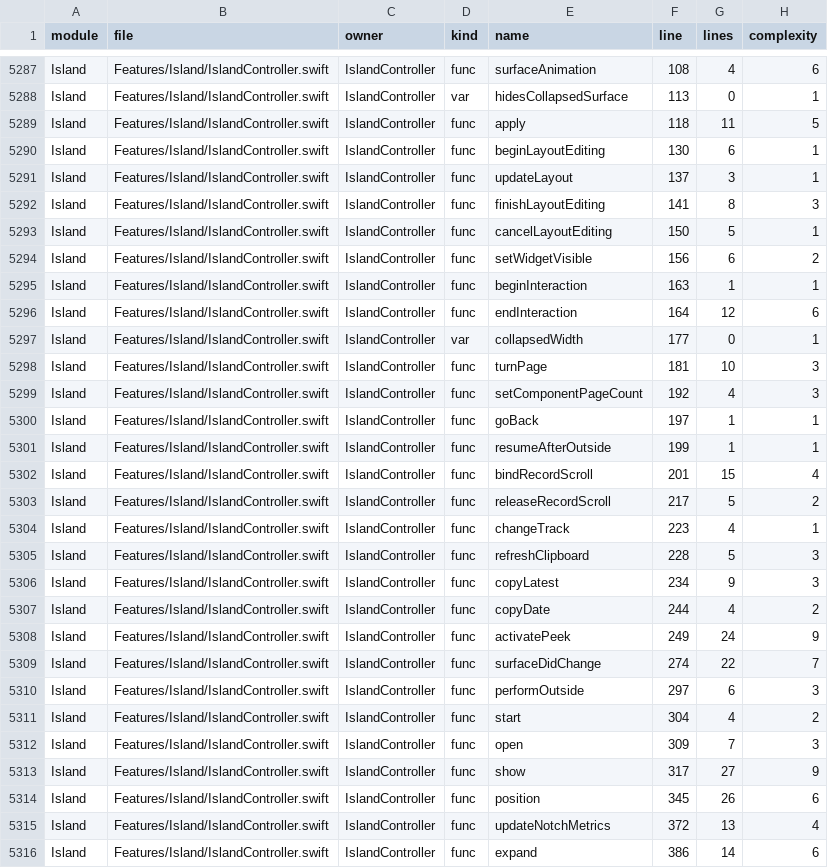
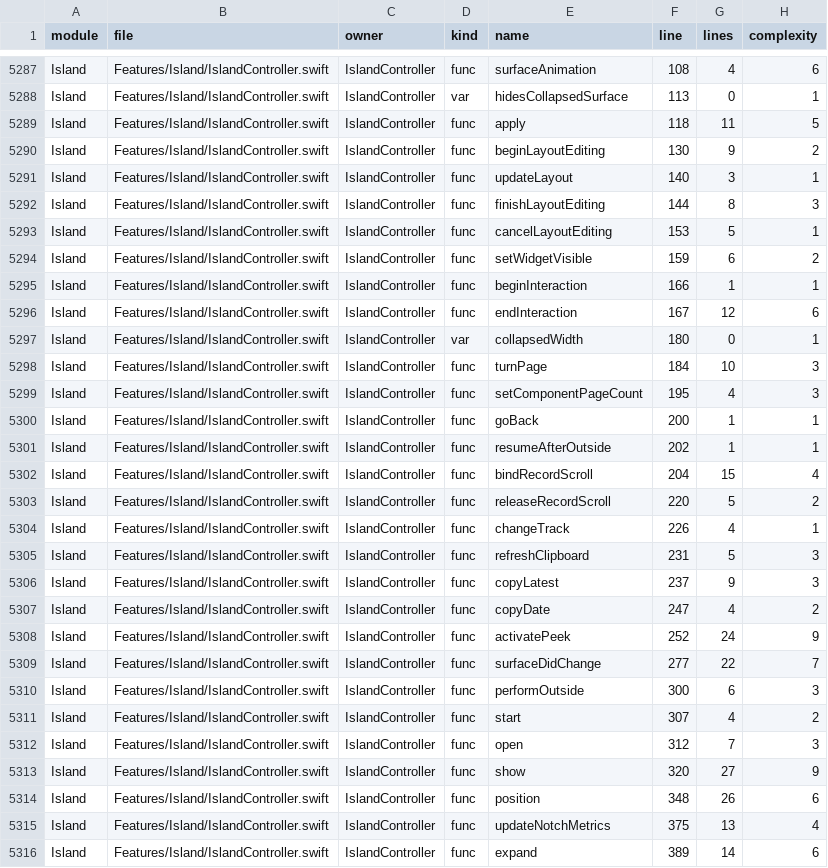
Before and after one commit to sxyq/Kitnest, a CSV file: docs/40-审计与核对/数据表/FrsetNext-函数清单.csv, drawn as a sheet; only a part is shown, gaps mark what is left out; the diff covers the shown part only.

```diff
--- a/docs/40-审计与核对/数据表/FrsetNext-函数清单.csv
+++ b/docs/40-审计与核对/数据表/FrsetNext-函数清单.csv
@@ -5289,28 +5289,28 @@ Island,Features/Island/IslandController.swift,IslandController,var,hidesCollapse
 Island,Features/Island/IslandController.swift,IslandController,func,apply,118,11,5
-Island,Features/Island/IslandController.swift,IslandController,func,beginLayoutEditing,130,6,1
-Island,Features/Island/IslandController.swift,IslandController,func,updateLayout,137,3,1
-Island,Features/Island/IslandController.swift,IslandController,func,finishLayoutEditing,141,8,3
-Island,Features/Island/IslandController.swift,IslandController,func,cancelLayoutEditing,150,5,1
-Island,Features/Island/IslandController.swift,IslandController,func,setWidgetVisible,156,6,2
-Island,Features/Island/IslandController.swift,IslandController,func,beginInteraction,163,1,1
-Island,Features/Island/IslandController.swift,IslandController,func,endInteraction,164,12,6
-Island,Features/Island/IslandController.swift,IslandController,var,collapsedWidth,177,0,1
-Island,Features/Island/IslandController.swift,IslandController,func,turnPage,181,10,3
-Island,Features/Island/IslandController.swift,IslandController,func,setComponentPageCount,192,4,3
-Island,Features/Island/IslandController.swift,IslandController,func,goBack,197,1,1
-Island,Features/Island/IslandController.swift,IslandController,func,resumeAfterOutside,199,1,1
-Island,Features/Island/IslandController.swift,IslandController,func,bindRecordScroll,201,15,4
-Island,Features/Island/IslandController.swift,IslandController,func,releaseRecordScroll,217,5,2
-Island,Features/Island/IslandController.swift,IslandController,func,changeTrack,223,4,1
-Island,Features/Island/IslandController.swift,IslandController,func,refreshClipboard,228,5,3
-Island,Features/Island/IslandController.swift,IslandController,func,copyLatest,234,9,3
-Island,Features/Island/IslandController.swift,IslandController,func,copyDate,244,4,2
-Island,Features/Island/IslandController.swift,IslandController,func,activatePeek,249,24,9
-Island,Features/Island/IslandController.swift,IslandController,func,surfaceDidChange,274,22,7
-Island,Features/Island/IslandController.swift,IslandController,func,performOutside,297,6,3
-Island,Features/Island/IslandController.swift,IslandController,func,start,304,4,2
-Island,Features/Island/IslandController.swift,IslandController,func,open,309,7,3
-Island,Features/Island/IslandController.swift,IslandController,func,show,317,27,9
-Island,Features/Island/IslandController.swift,IslandController,func,position,345,26,6
-Island,Features/Island/IslandController.swift,IslandController,func,updateNotchMetrics,372,13,4
-Island,Features/Island/IslandController.swift,IslandController,func,expand,386,14,6
+Island,Features/Island/IslandController.swift,IslandController,func,beginLayoutEditing,130,9,2
+Island,Features/Island/IslandController.swift,IslandController,func,updateLayout,140,3,1
+Island,Features/Island/IslandController.swift,IslandController,func,finishLayoutEditing,144,8,3
+Island,Features/Island/IslandController.swift,IslandController,func,cancelLayoutEditing,153,5,1
+Island,Features/Island/IslandController.swift,IslandController,func,setWidgetVisible,159,6,2
+Island,Features/Island/IslandController.swift,IslandController,func,beginInteraction,166,1,1
+Island,Features/Island/IslandController.swift,IslandController,func,endInteraction,167,12,6
+Island,Features/Island/IslandController.swift,IslandController,var,collapsedWidth,180,0,1
+Island,Features/Island/IslandController.swift,IslandController,func,turnPage,184,10,3
+Island,Features/Island/IslandController.swift,IslandController,func,setComponentPageCount,195,4,3
+Island,Features/Island/IslandController.swift,IslandController,func,goBack,200,1,1
+Island,Features/Island/IslandController.swift,IslandController,func,resumeAfterOutside,202,1,1
+Island,Features/Island/IslandController.swift,IslandController,func,bindRecordScroll,204,15,4
+Island,Features/Island/IslandController.swift,IslandController,func,releaseRecordScroll,220,5,2
+Island,Features/Island/IslandController.swift,IslandController,func,changeTrack,226,4,1
+Island,Features/Island/IslandController.swift,IslandController,func,refreshClipboard,231,5,3
+Island,Features/Island/IslandController.swift,IslandController,func,copyLatest,237,9,3
+Island,Features/Island/IslandController.swift,IslandController,func,copyDate,247,4,2
+Island,Features/Island/IslandController.swift,IslandController,func,activatePeek,252,24,9
+Island,Features/Island/IslandController.swift,IslandController,func,surfaceDidChange,277,22,7
+Island,Features/Island/IslandController.swift,IslandController,func,performOutside,300,6,3
+Island,Features/Island/IslandController.swift,IslandController,func,start,307,4,2
+Island,Features/Island/IslandController.swift,IslandController,func,open,312,7,3
+Island,Features/Island/IslandController.swift,IslandController,func,show,320,27,9
+Island,Features/Island/IslandController.swift,IslandController,func,position,348,26,6
+Island,Features/Island/IslandController.swift,IslandController,func,updateNotchMetrics,375,13,4
+Island,Features/Island/IslandController.swift,IslandController,func,expand,389,14,6
```
Also changed, not shown: 3 added rows and 79 edited cells elsewhere in this file, docs/40-审计与核对/数据表/函数审阅台账.csv, 10 other files.
